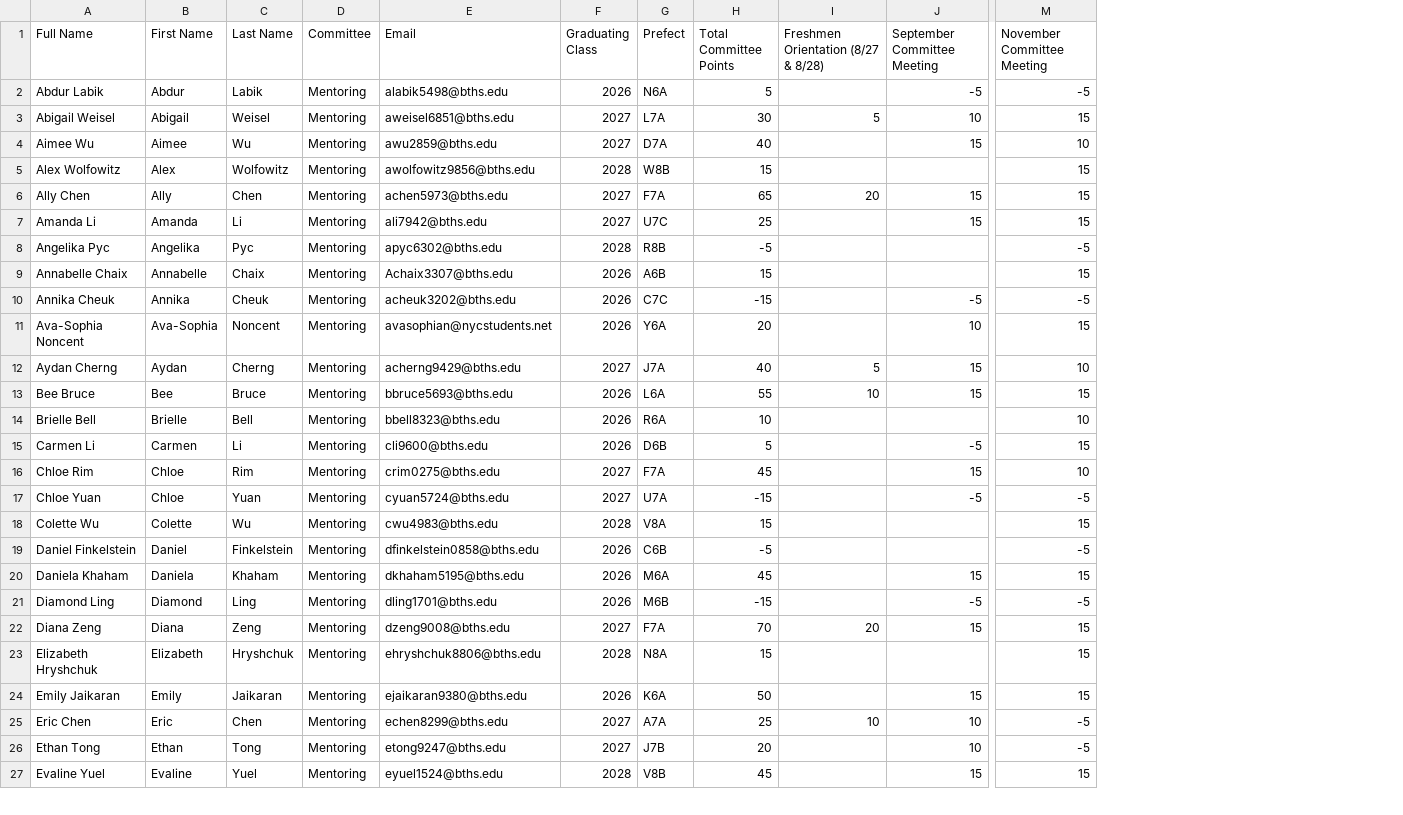
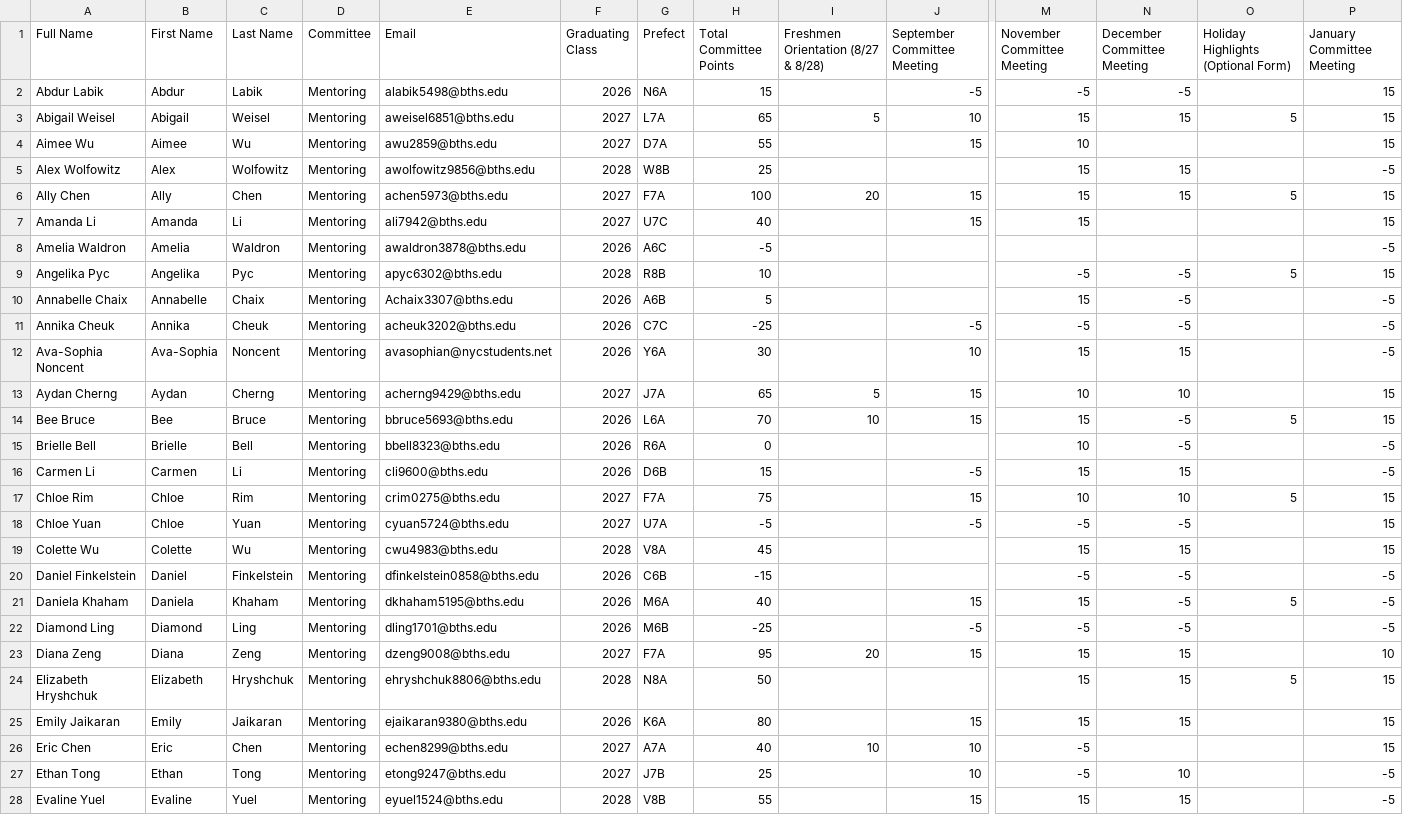
Before and after one commit to BTHS-NHS-Secretaries/bthsnhs.org, a CSV file: mentoring.csv, drawn as a sheet; only a part is shown, gaps mark what is left out; addresses are those after the commit; rows hold the shown columns only; the diff covers the shown part only; the diff names each change by its address in the sheet, - before the commit and + after, or states it on an @@ line.

```diff
--- a/mentoring.csv
+++ b/mentoring.csv
+column N (December Committee Meeting), rows 2-6: -5 | 15 |  | 15 | 15; rows 9-28: -5 | -5 | -5 | 15 | 10 | -5 | -5 | 15 | 10 | -5 | 15 | -5 | -5 | -5 | 15 | 15 | 15 |  | 10 | 15
+column O, rows 1-6: Holiday Highlights (Optional Form) |  | 5 |  |  | 5; rows 9-24: 5 |  |  |  |  | 5 |  |  | 5 |  |  |  | 5 |  |  | 5
+column P (January Committee Meeting), rows 2-7: 15 | 15 | 15 | -5 | 15 | 15; rows 9-28: 15 | -5 | -5 | -5 | 15 | 15 | -5 | -5 | 15 | 15 | 15 | -5 | -5 | -5 | 10 | 15 | 15 | 15 | -5 | -5
-H2 (Total Committee Points): 5
+H2 (Total Committee Points): 15
-H3 (Total Committee Points): 30
+H3 (Total Committee Points): 65
-H4 (Total Committee Points): 40
+H4 (Total Committee Points): 55
-H5 (Total Committee Points): 15
+H5 (Total Committee Points): 25
-H6 (Total Committee Points): 65
+H6 (Total Committee Points): 100
-H7 (Total Committee Points): 25
+H7 (Total Committee Points): 40
+row 8: Amelia Waldron | Amelia | Waldron | Mentoring | awaldron3878@bths.edu | 2026 | A6C | -5 |  |  |  |  |  | -5
-H9 (Total Committee Points): -5
+H9 (Total Committee Points): 10
-H10 (Total Committee Points): 15
+H10 (Total Committee Points): 5
-H11 (Total Committee Points): -15
+H11 (Total Committee Points): -25
-H12 (Total Committee Points): 20
+H12 (Total Committee Points): 30
-H13 (Total Committee Points): 40
+H13 (Total Committee Points): 65
-H14 (Total Committee Points): 55
+H14 (Total Committee Points): 70
-H15 (Total Committee Points): 10
+H15 (Total Committee Points): 0
-H16 (Total Committee Points): 5
+H16 (Total Committee Points): 15
-H17 (Total Committee Points): 45
+H17 (Total Committee Points): 75
-H18 (Total Committee Points): -15
+H18 (Total Committee Points): -5
-H19 (Total Committee Points): 15
+H19 (Total Committee Points): 45
-H20 (Total Committee Points): -5
+H20 (Total Committee Points): -15
-H21 (Total Committee Points): 45
+H21 (Total Committee Points): 40
-H22 (Total Committee Points): -15
+H22 (Total Committee Points): -25
-H23 (Total Committee Points): 70
+H23 (Total Committee Points): 95
-H24 (Total Committee Points): 15
+H24 (Total Committee Points): 50
-H25 (Total Committee Points): 50
+H25 (Total Committee Points): 80
-H26 (Total Committee Points): 25
+H26 (Total Committee Points): 40
-H27 (Total Committee Points): 20
+H27 (Total Committee Points): 25
-H28 (Total Committee Points): 45
+H28 (Total Committee Points): 55
```
Also changed, not shown: 1 added row and 58 edited cells elsewhere in this file, college.csv, community.csv, 9 other files.
